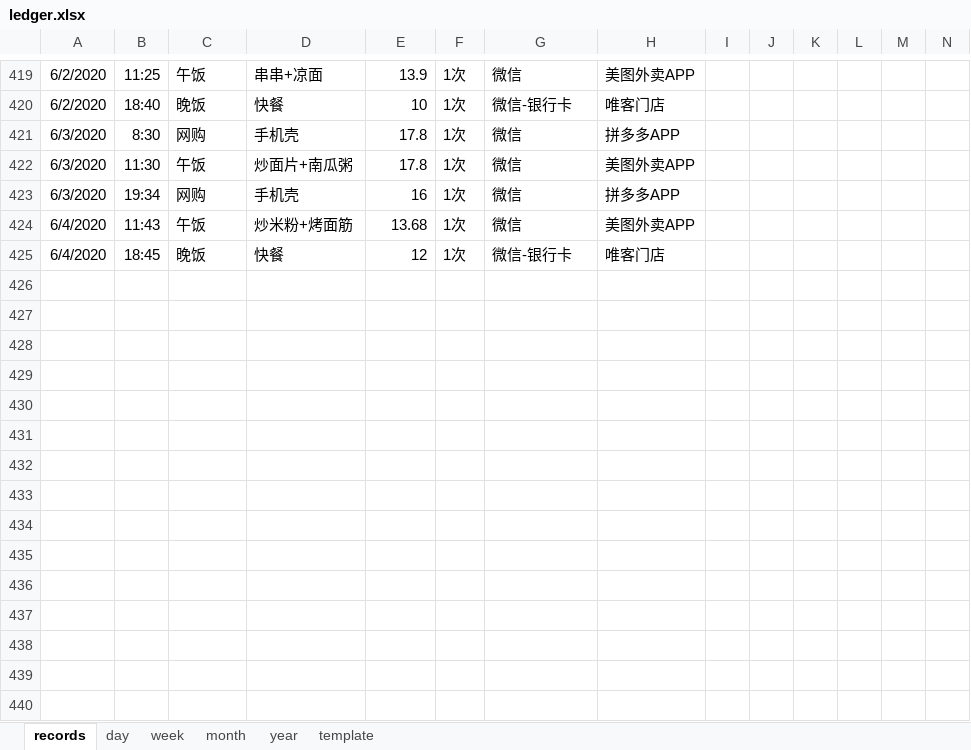
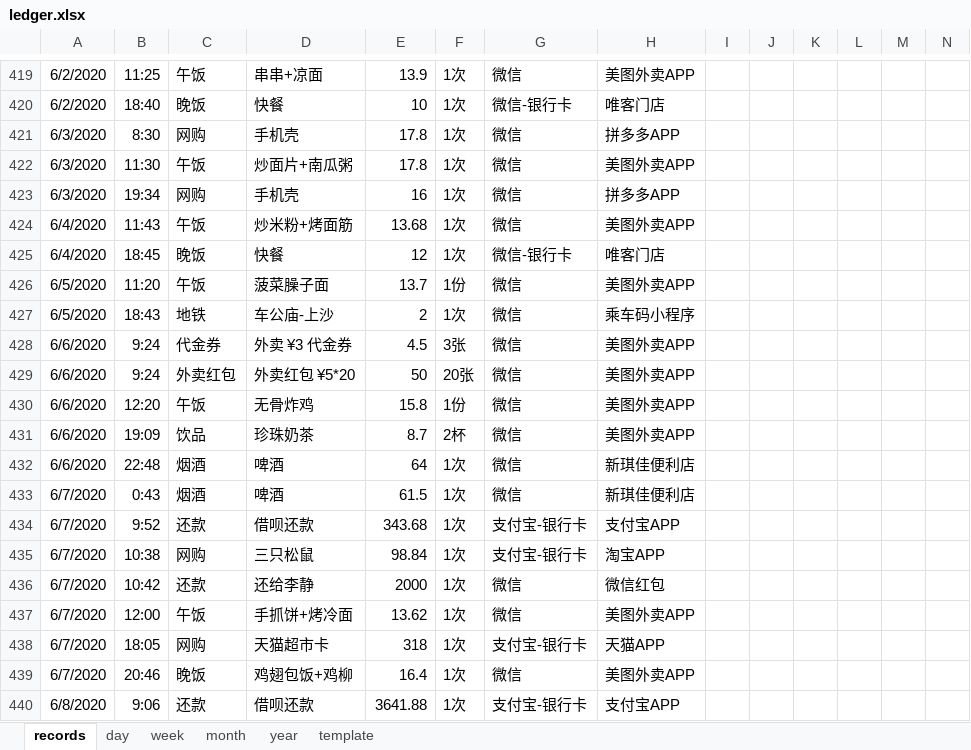
Before and after one commit to Gzhennaxia/Gzhennaxia.github.io, an Excel workbook: source/excel/ledger.xlsx, sheet records, drawn as a sheet; only a part is shown, gaps mark what is left out; values as stored, in another font and other column widths than the file's, no borders; table styles not drawn; rows hold the shown columns only; the diff names each change by its address in the sheet, - before the commit and + after, or states it on an @@ line.

```diff
--- a/source/excel/ledger.xlsx (sheet records)
+++ b/source/excel/ledger.xlsx (sheet records)
+row 426: 6/5/2020 | 11:20 | 午饭 | 菠菜臊子面 | 13.7 | 1份 | 微信 | 美图外卖APP
+row 427: 6/5/2020 | 18:43 | 地铁 | 车公庙-上沙 | 2 | 1次 | 微信 | 乘车码小程序
+row 428: 6/6/2020 | 9:24 | 代金券 | 外卖 ¥3 代金券 | 4.5 | 3张 | 微信 | 美图外卖APP
+row 429: 6/6/2020 | 9:24 | 外卖红包 | 外卖红包 ¥5*20 | 50 | 20张 | 微信 | 美图外卖APP
+row 430: 6/6/2020 | 12:20 | 午饭 | 无骨炸鸡 | 15.8 | 1份 | 微信 | 美图外卖APP
+row 431: 6/6/2020 | 19:09 | 饮品 | 珍珠奶茶 | 8.7 | 2杯 | 微信 | 美图外卖APP
+row 432: 6/6/2020 | 22:48 | 烟酒 | 啤酒 | 64 | 1次 | 微信 | 新琪佳便利店
+row 433: 6/7/2020 | 0:43 | 烟酒 | 啤酒 | 61.5 | 1次 | 微信 | 新琪佳便利店
+row 434: 6/7/2020 | 9:52 | 还款 | 借呗还款 | 343.68 | 1次 | 支付宝-银行卡 | 支付宝APP
+row 435: 6/7/2020 | 10:38 | 网购 | 三只松鼠 | 98.84 | 1次 | 支付宝-银行卡 | 淘宝APP
+row 436: 6/7/2020 | 10:42 | 还款 | 还给李静 | 2000 | 1次 | 微信 | 微信红包
+row 437: 6/7/2020 | 12:00 | 午饭 | 手抓饼+烤冷面 | 13.62 | 1次 | 微信 | 美图外卖APP
+row 438: 6/7/2020 | 18:05 | 网购 | 天猫超市卡 | 318 | 1次 | 支付宝-银行卡 | 天猫APP
+row 439: 6/7/2020 | 20:46 | 晚饭 | 鸡翅包饭+鸡柳 | 16.4 | 1次 | 微信 | 美图外卖APP
+row 440: 6/8/2020 | 9:06 | 还款 | 借呗还款 | 3641.88 | 1次 | 支付宝-银行卡 | 支付宝APP
```
Also changed, not shown: formulas that keep their value, source/excel/Abstinence.xlsx.
